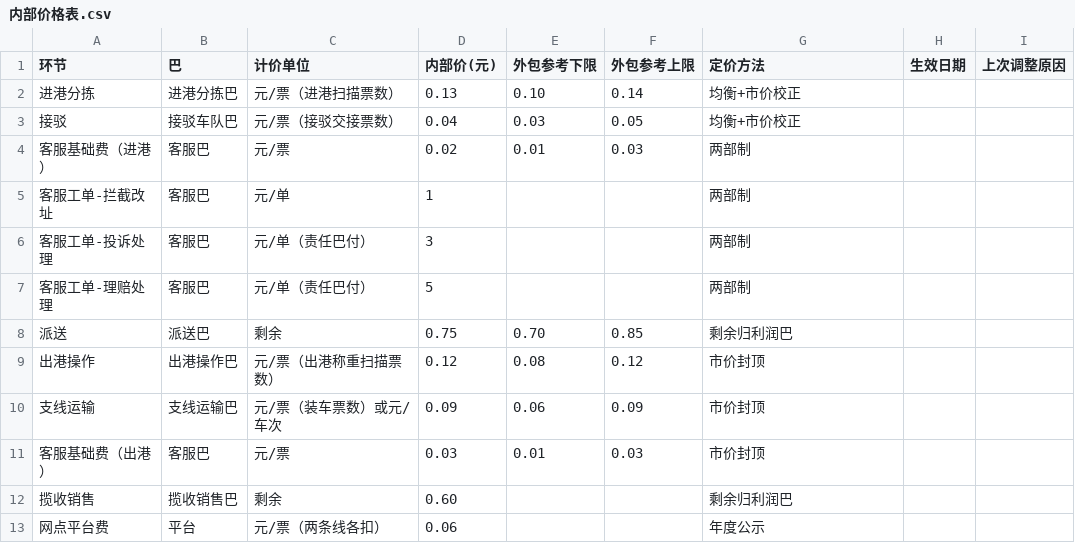
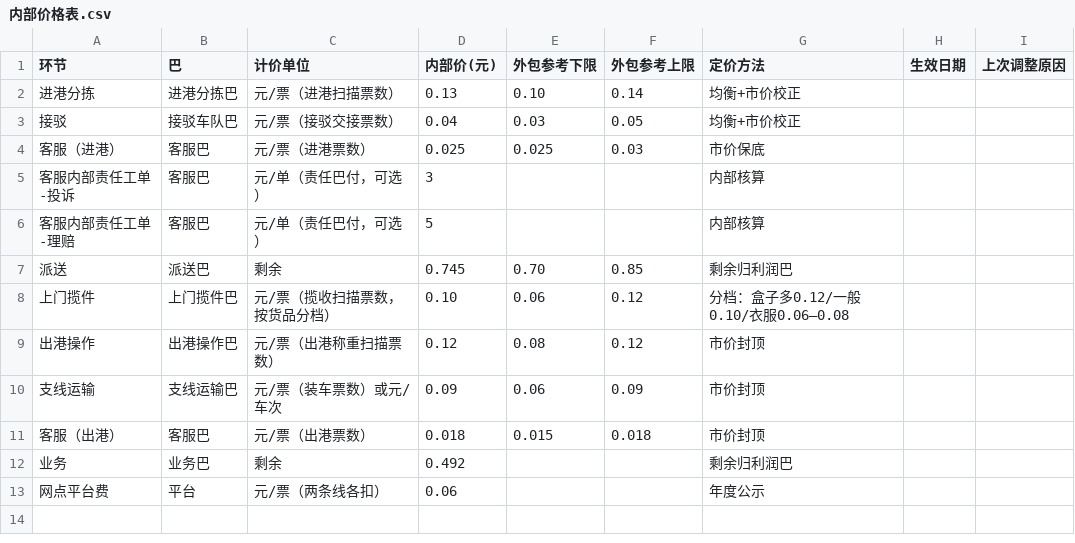
Before and after one commit to wuxiaoxia88/kuaidi-amoeba, a CSV file: templates/内部价格表.csv, drawn as a sheet.

```diff
--- a/templates/内部价格表.csv
+++ b/templates/内部价格表.csv
@@ -3,11 +3,11 @@
 接驳,接驳车队巴,元/票（接驳交接票数）,0.04,0.03,0.05,均衡+市价校正,,
-客服基础费（进港）,客服巴,元/票,0.02,0.01,0.03,两部制,,
-客服工单-拦截改址,客服巴,元/单,1,,,两部制,,
-客服工单-投诉处理,客服巴,元/单（责任巴付）,3,,,两部制,,
-客服工单-理赔处理,客服巴,元/单（责任巴付）,5,,,两部制,,
-派送,派送巴,剩余,0.75,0.70,0.85,剩余归利润巴,,
+客服（进港）,客服巴,元/票（进港票数）,0.025,0.025,0.03,市价保底,,
+客服内部责任工单-投诉,客服巴,元/单（责任巴付，可选）,3,,,内部核算,,
+客服内部责任工单-理赔,客服巴,元/单（责任巴付，可选）,5,,,内部核算,,
+派送,派送巴,剩余,0.745,0.70,0.85,剩余归利润巴,,
+上门揽件,上门揽件巴,元/票（揽收扫描票数，按货品分档）,0.10,0.06,0.12,分档：盒子多0.12/一般0.10/衣服0.06–0.08,,
 出港操作,出港操作巴,元/票（出港称重扫描票数）,0.12,0.08,0.12,市价封顶,,
 支线运输,支线运输巴,元/票（装车票数）或元/车次,0.09,0.06,0.09,市价封顶,,
-客服基础费（出港）,客服巴,元/票,0.03,0.01,0.03,市价封顶,,
-揽收销售,揽收销售巴,剩余,0.60,,,剩余归利润巴,,
+客服（出港）,客服巴,元/票（出港票数）,0.018,0.015,0.018,市价封顶,,
+业务,业务巴,剩余,0.492,,,剩余归利润巴,,
 网点平台费,平台,元/票（两条线各扣）,0.06,,,年度公示,,
```
Also changed, not shown: templates/公共费用分摊表.csv, templates/单位时间核算表.csv, 9 other files.
